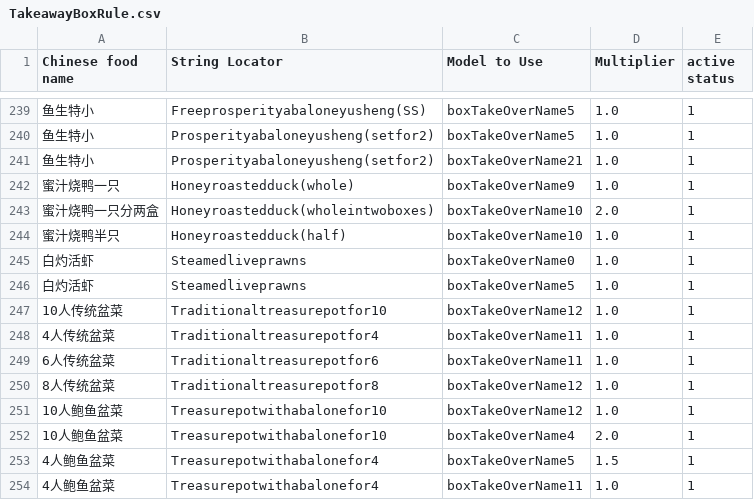
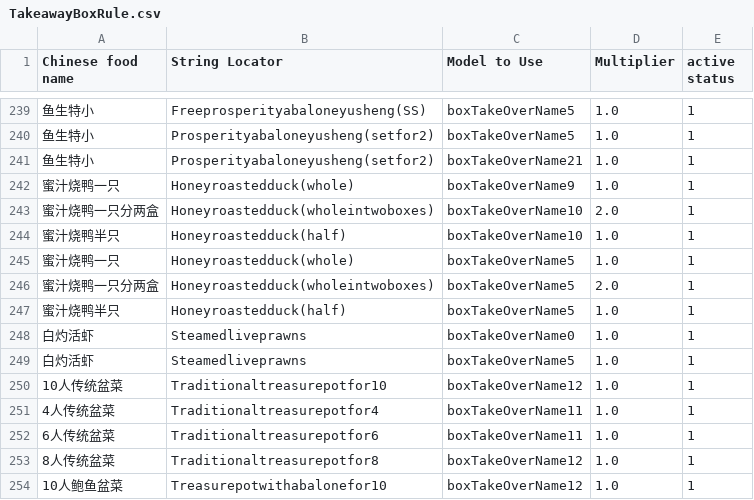
Before and after one commit to zou-zihan/Scripts-for-San-Ren-Xing, a CSV file: forThomson/TakeawayBoxRule.csv, drawn as a sheet; only a part is shown, gaps mark what is left out; the shorter side is filled out with more unchanged rows.

Commit message:
Update TakeawayBoxRule.csv

```diff
--- a/forThomson/TakeawayBoxRule.csv
+++ b/forThomson/TakeawayBoxRule.csv
@@ -244,2 +244,5 @@ Chinese food name,String Locator,Model to Use,Multiplier,active status
 蜜汁烧鸭半只,Honeyroastedduck(half),boxTakeOverName10,1.0,1
+蜜汁烧鸭一只,Honeyroastedduck(whole),boxTakeOverName5,1.0,1
+蜜汁烧鸭一只分两盒,Honeyroastedduck(wholeintwoboxes),boxTakeOverName5,2.0,1
+蜜汁烧鸭半只,Honeyroastedduck(half),boxTakeOverName5,1.0,1
 白灼活虾,Steamedliveprawns,boxTakeOverName0,1.0,1
```
